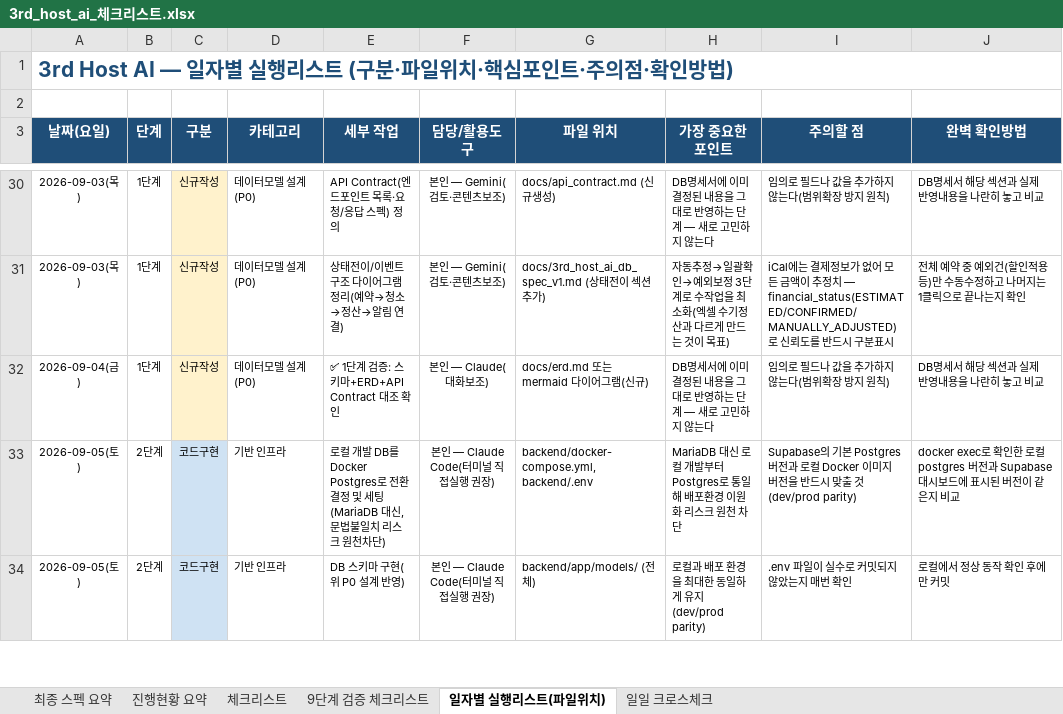
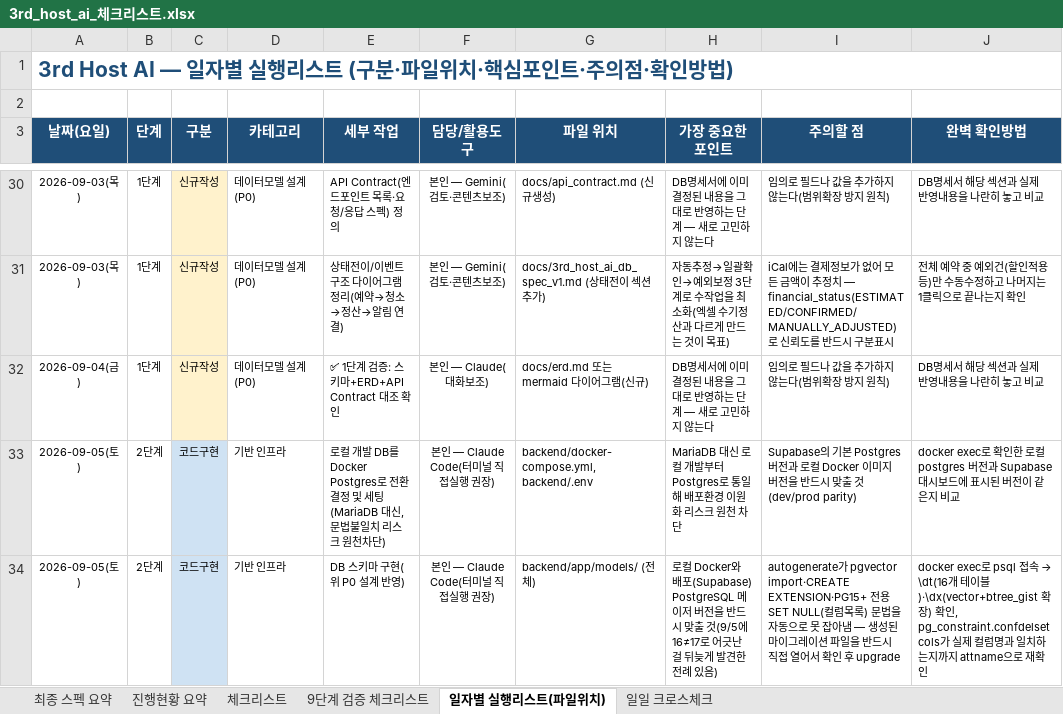
Before and after one commit to newrace4-arch/Host-ON-AI, an Excel workbook: 3rd_host_ai_체크리스트.xlsx, sheet 일자별 실행리스트(파일위치), drawn as a sheet; only a part is shown, gaps mark what is left out; values as stored, in another font and other column widths than the file's, no borders; the diff covers the shown part only; the diff names each change by its address in the sheet, - before the commit and + after, or states it on an @@ line.

```diff
--- a/3rd_host_ai_체크리스트.xlsx (sheet 일자별 실행리스트(파일위치))
+++ b/3rd_host_ai_체크리스트.xlsx (sheet 일자별 실행리스트(파일위치))
-H34 (가장 중요한 포인트): 로컬과 배포 환경을 최대한 동일하게 유지(dev/prod parity)
+H34 (가장 중요한 포인트): 로컬 Docker와 배포(Supabase) PostgreSQL 메이저 버전을 반드시 맞출 것(9/5에 16≠17로 어긋난 걸 뒤늦게 발견한 전례 있음)
-I34 (주의할 점): .env 파일이 실수로 커밋되지 않았는지 매번 확인
+I34 (주의할 점): autogenerate가 pgvector import·CREATE EXTENSION·PG15+ 전용 SET NULL(컬럼목록) 문법을 자동으로 못 잡아냄 — 생성된 마이그레이션 파일을 반드시 직접 열어서 확인 후 upgrade
@@ J34 (완벽 확인방법): 로컬에서 정상 동작 확인 후에만 커밋 → docker exec로 psql 접속 → \dt(16개 테이블)·\dx(vector+btree_gist 확장) 확인, pg_constraint.confdelsetcols가 실제 컬럼명과 일치하는지까지 attname으로 재확인 @@
```
Also changed, not shown: 5 edited cells elsewhere in this sheet, sheet 일일 크로스체크.
